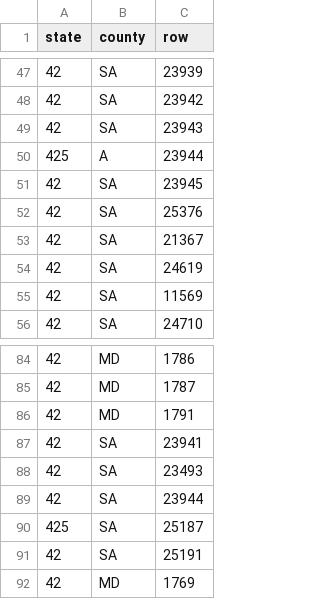
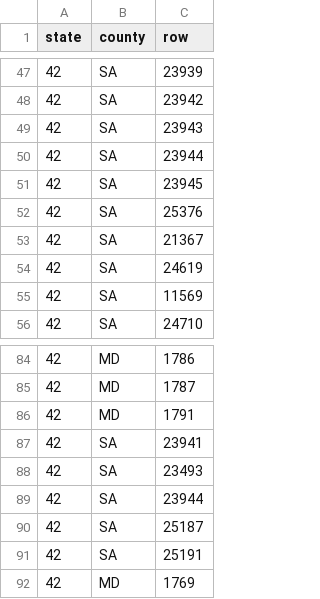
Before and after one commit to trwiley/DINAA-trinomial-update, a CSV file: separate_tri.csv, drawn as a sheet; only a part is shown, gaps mark what is left out.

Commit message:
Started on R script that combines the trinomial datasets

```diff
--- a/separate_tri.csv
+++ b/separate_tri.csv
@@ -49,3 +49,3 @@ state,county,row
 42,SA,23943
-425,A,23944
+42,SA,23944
 42,SA,23945
@@ -89,3 +89,3 @@ state,county,row
 42,SA,23944
-425,SA,25187
+42,SA,25187
 42,SA,25191
```
Also changed, not shown: 7 other files.
